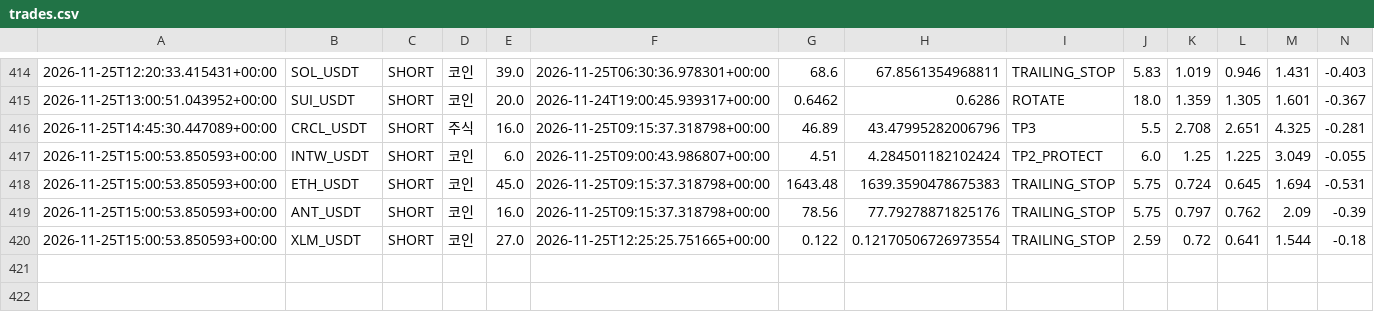
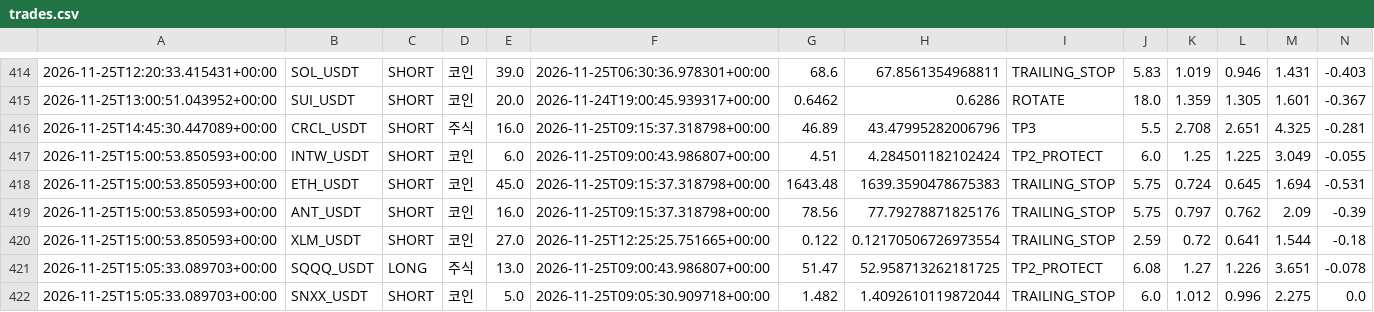
Before and after one commit to wjdtks255-lgtm/Gateio_signal, a CSV file: trades.csv, drawn as a sheet; only a part is shown, gaps mark what is left out; rows hold the shown columns only; the diff names each change by its address in the sheet, - before the commit and + after, or states it on an @@ line.

```diff
--- a/trades.csv
+++ b/trades.csv
+row 421: 2026-11-25T15:05:33.089703+00:00 | SQQQ_USDT | LONG | 주식 | 13.0 | 2026-11-25T09:00:43.986807+00:00 | 51.47 | 52.958713262181725 | TP2_PROTECT | 6.08 | 1.27 | 1.226 | 3.651 | -0.078
+row 422: 2026-11-25T15:05:33.089703+00:00 | SNXX_USDT | SHORT | 코인 | 5.0 | 2026-11-25T09:05:30.909718+00:00 | 1.482 | 1.4092610119872044 | TRAILING_STOP | 6.0 | 1.012 | 0.996 | 2.275 | 0.0
```
Also changed, not shown: ai_trades.csv, trades_audit.csv, 1 other file.
